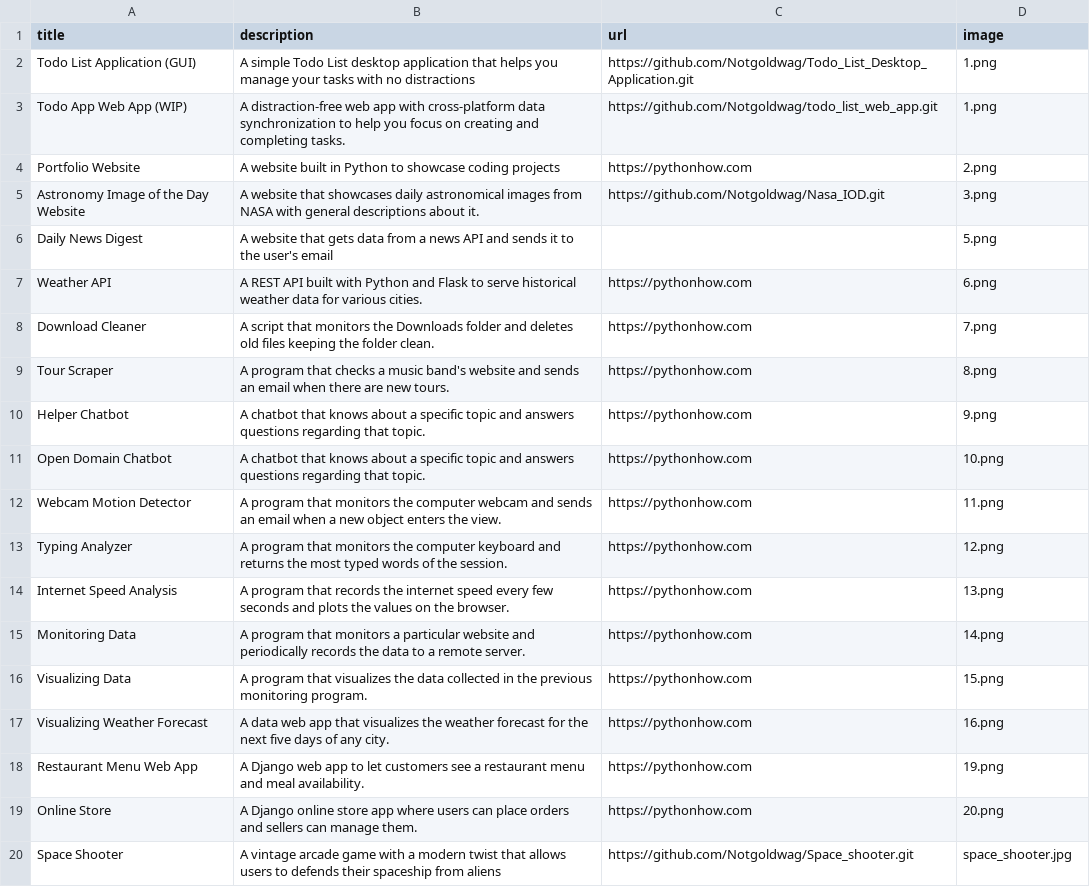
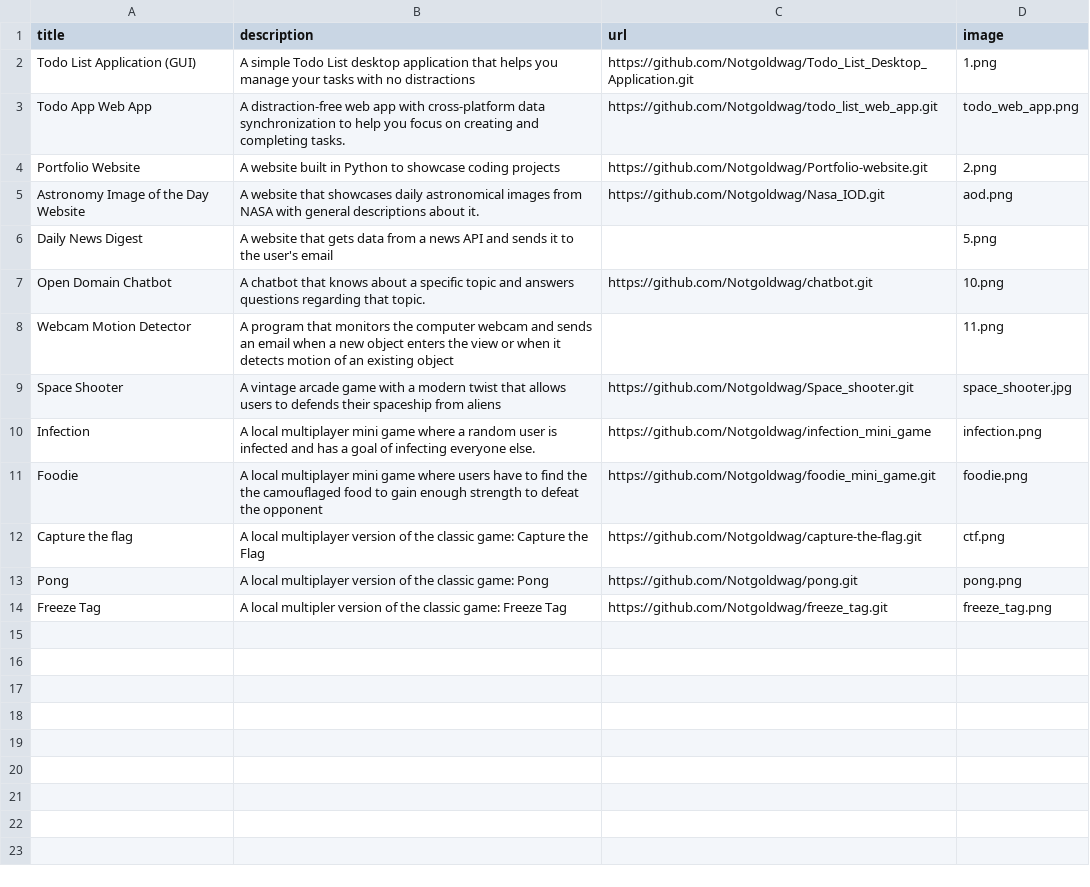
Before and after one commit to Notgoldwag/Portfolio-website, a CSV file: data.csv, drawn as a sheet.

Commit message:
Updated data file and about me

```diff
--- a/data.csv
+++ b/data.csv
@@ -2,19 +2,13 @@ title,description,url,image
 Todo List Application (GUI),A simple Todo List desktop application that helps you manage your tasks with no distractions,https://github.com/Notgoldwag/Todo_List_Desktop_Application.git,1.png
-Todo App Web App (WIP),A distraction-free web app with cross-platform data synchronization to help you focus on creating and completing tasks.,https://github.com/Notgoldwag/todo_list_web_app.git,1.png
-Portfolio Website,A website built in Python to showcase coding projects,https://pythonhow.com,2.png
-Astronomy Image of the Day Website,A website that showcases daily astronomical images from NASA with general descriptions about it.,https://github.com/Notgoldwag/Nasa_IOD.git,3.png
+Todo App Web App,A distraction-free web app with cross-platform data synchronization to help you focus on creating and completing tasks.,https://github.com/Notgoldwag/todo_list_web_app.git,todo_web_app.png
+Portfolio Website,A website built in Python to showcase coding projects,https://github.com/Notgoldwag/Portfolio-website.git,2.png
+Astronomy Image of the Day Website,A website that showcases daily astronomical images from NASA with general descriptions about it.,https://github.com/Notgoldwag/Nasa_IOD.git,aod.png
 Daily News Digest,A website that gets data from a news API and sends it to the user's email,,5.png
-Weather API,A REST API built with Python and Flask to serve historical weather data for various cities.,https://pythonhow.com,6.png
-Download Cleaner,A script that monitors the Downloads folder and deletes old files keeping the folder clean.,https://pythonhow.com,7.png
-Tour Scraper,A program that checks a music band's website and sends an email when there are new tours.,https://pythonhow.com,8.png
-Helper Chatbot,A chatbot that knows about a specific topic and answers questions regarding that topic.,https://pythonhow.com,9.png
-Open Domain Chatbot,A chatbot that knows about a specific topic and answers questions regarding that topic.,https://pythonhow.com,10.png
-Webcam Motion Detector,A program that monitors the computer webcam and sends an email when a new object enters the view.,https://pythonhow.com,11.png
-Typing Analyzer,A program that monitors the computer keyboard and returns the most typed words of the session.,https://pythonhow.com,12.png
-Internet Speed Analysis,A program that records the internet speed every few seconds and plots the values on the browser.,https://pythonhow.com,13.png
-Monitoring Data,A program that monitors a particular website and periodically records the data to a remote server.,https://pythonhow.com,14.png
-Visualizing Data,A program that visualizes the data collected in the previous monitoring program. ,https://pythonhow.com,15.png
-Visualizing Weather Forecast,A data web app that visualizes the weather forecast for the next five days of any city.,https://pythonhow.com,16.png
-Restaurant Menu Web App,A Django web app to let customers see a restaurant menu and meal availability.,https://pythonhow.com,19.png
-Online Store,A Django online store app where users can place orders and sellers can manage them.,https://pythonhow.com,20.png
+Open Domain Chatbot,A chatbot that knows about a specific topic and answers questions regarding that topic.,https://github.com/Notgoldwag/chatbot.git,10.png
+Webcam Motion Detector,A program that monitors the computer webcam and sends an email when a new object enters the view or when it detects motion of an existing object,,11.png
 Space Shooter,A vintage arcade game with a modern twist that allows users to defends their spaceship from aliens ,https://github.com/Notgoldwag/Space_shooter.git,space_shooter.jpg
+Infection,A local multiplayer mini game where a random user is infected and has a goal of infecting everyone else.,https://github.com/Notgoldwag/infection_mini_game,infection.png
+Foodie,A local multiplayer mini game where users have to find the the camouflaged food to gain enough strength to defeat the opponent,https://github.com/Notgoldwag/foodie_mini_game.git,foodie.png
+Capture the flag,A local multiplayer version of the classic game: Capture the Flag,https://github.com/Notgoldwag/capture-the-flag.git,ctf.png
+Pong,A local multiplayer version of the classic game: Pong ,https://github.com/Notgoldwag/pong.git,pong.png
+Freeze Tag,A local multipler version of the classic game: Freeze Tag,https://github.com/Notgoldwag/freeze_tag.git,freeze_tag.png
```
Also changed, not shown: 1 other file.
